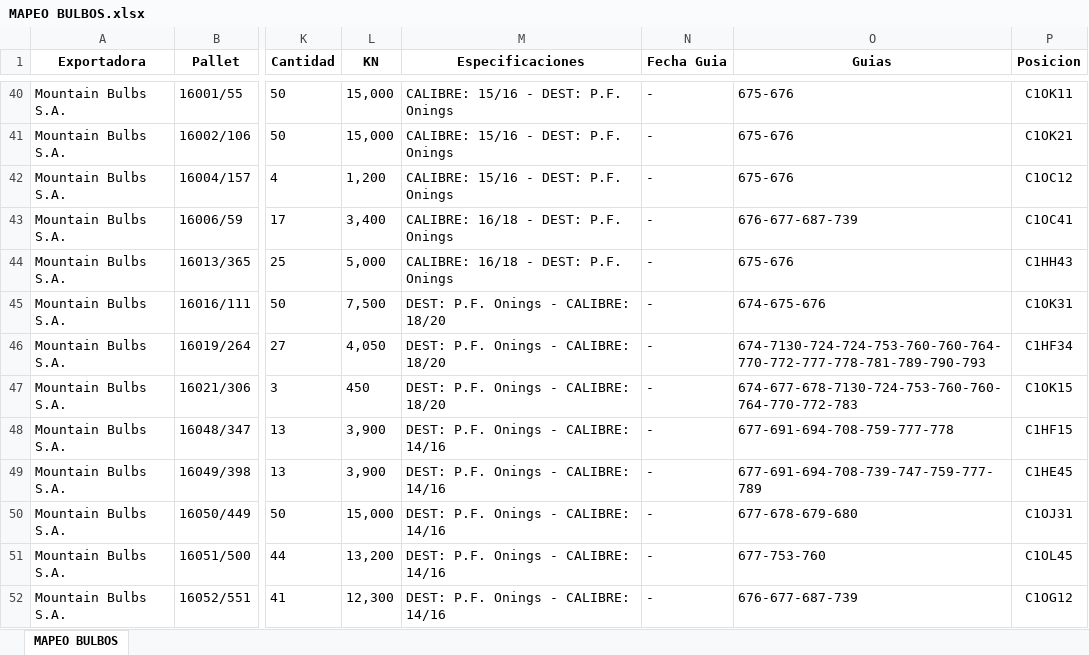
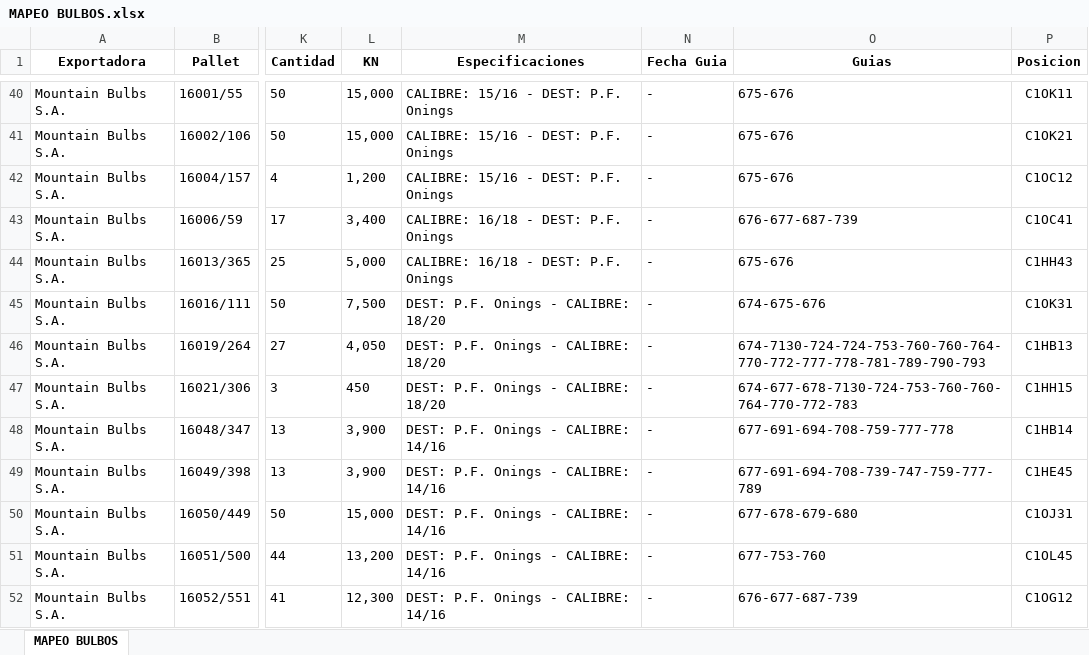
Before and after one commit to JFEGestion/Mapeo-Bulbos-FSJ, an Excel workbook: MAPEO BULBOS.xlsx, sheet MAPEO BULBOS, drawn as a sheet; only a part is shown, gaps mark what is left out; values as stored, in another font and other column widths than the file's, no borders; the diff covers the shown part only; the diff names each change by its address in the sheet, - before the commit and + after, or states it on an @@ line.

```diff
--- a/MAPEO BULBOS.xlsx (sheet MAPEO BULBOS)
+++ b/MAPEO BULBOS.xlsx (sheet MAPEO BULBOS)
-P46 (Posicion): C1HF34
+P46 (Posicion): C1HB13
-P47 (Posicion): C1OK15
+P47 (Posicion): C1HH15
-P48 (Posicion): C1HF15
+P48 (Posicion): C1HB14
```
Also changed, not shown: 21 removed rows and 44 edited cells elsewhere in this sheet.
